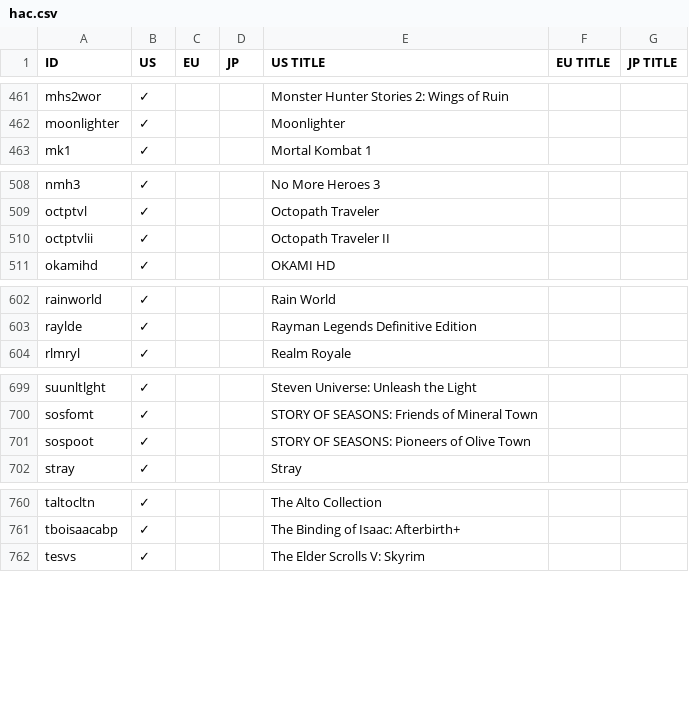
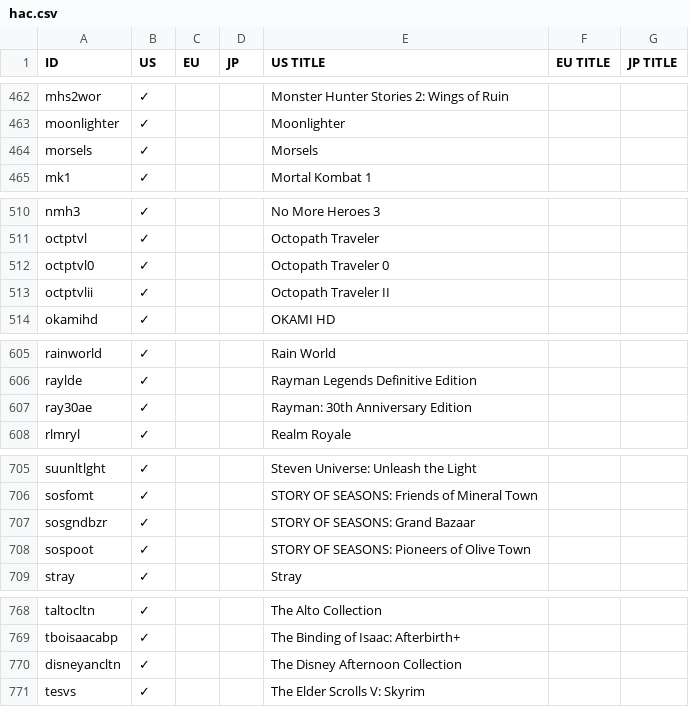
Before and after one commit to ninstar/Rich-Presence-U-DB, a CSV file: titles/hac.csv, drawn as a sheet; only a part is shown, gaps mark what is left out; the diff covers the shown part only.

```diff
--- a/titles/hac.csv
+++ b/titles/hac.csv
@@ -462,2 +463,3 @@ mhs2wor,✓,,,Monster Hunter Stories 2: Wings of Ruin,,
 moonlighter,✓,,,Moonlighter,,
+morsels,✓,,,Morsels,,
 mk1,✓,,,Mortal Kombat 1,,
@@ -509,2 +511,3 @@ nmh3,✓,,,No More Heroes 3,,
 octptvl,✓,,,Octopath Traveler,,
+octptvl0,✓,,,Octopath Traveler 0,,
 octptvlii,✓,,,Octopath Traveler II,,
@@ -603,2 +606,3 @@ rainworld,✓,,,Rain World,,
 raylde,✓,,,Rayman Legends Definitive Edition,,
+ray30ae,✓,,,Rayman: 30th Anniversary Edition,,
 rlmryl,✓,,,Realm Royale,,
@@ -700,2 +706,3 @@ suunltlght,✓,,,Steven Universe: Unleash the Light,,
 sosfomt,✓,,,STORY OF SEASONS: Friends of Mineral Town,,
+sosgndbzr,✓,,,STORY OF SEASONS: Grand Bazaar,,
 sospoot,✓,,,STORY OF SEASONS: Pioneers of Olive Town,,
@@ -761,2 +769,3 @@ taltocltn,✓,,,The Alto Collection,,
 tboisaacabp,✓,,,The Binding of Isaac: Afterbirth+,,
+disneyancltn,✓,,,The Disney Afternoon Collection,,
 tesvs,✓,,,The Elder Scrolls V: Skyrim,,
```
Also changed, not shown: 6 added rows, 1 removed row and 3 edited cells elsewhere in this file, 13 other files.
